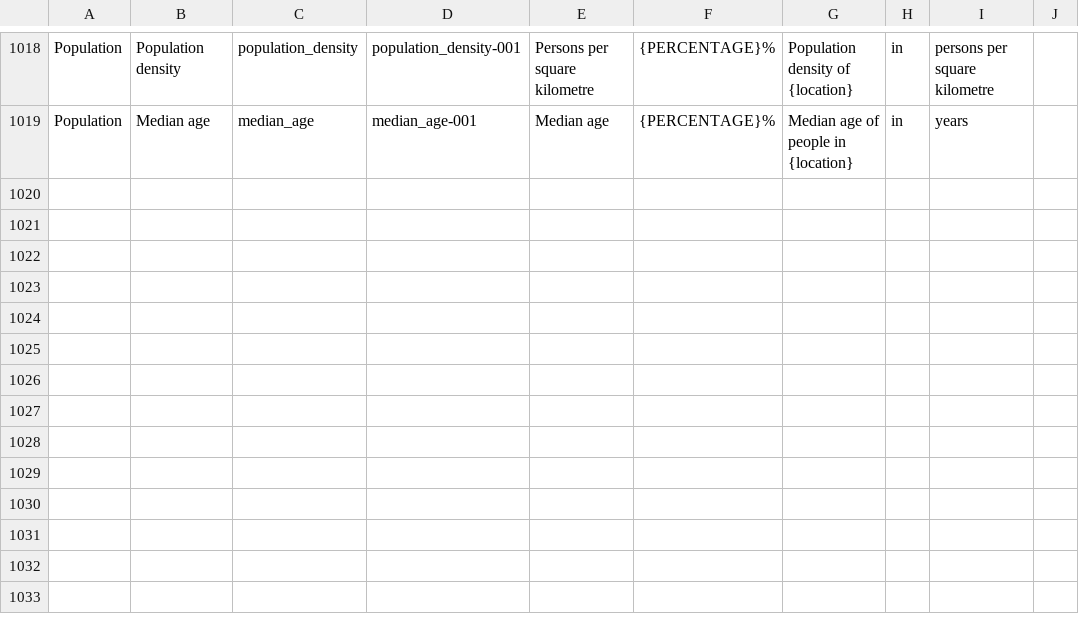
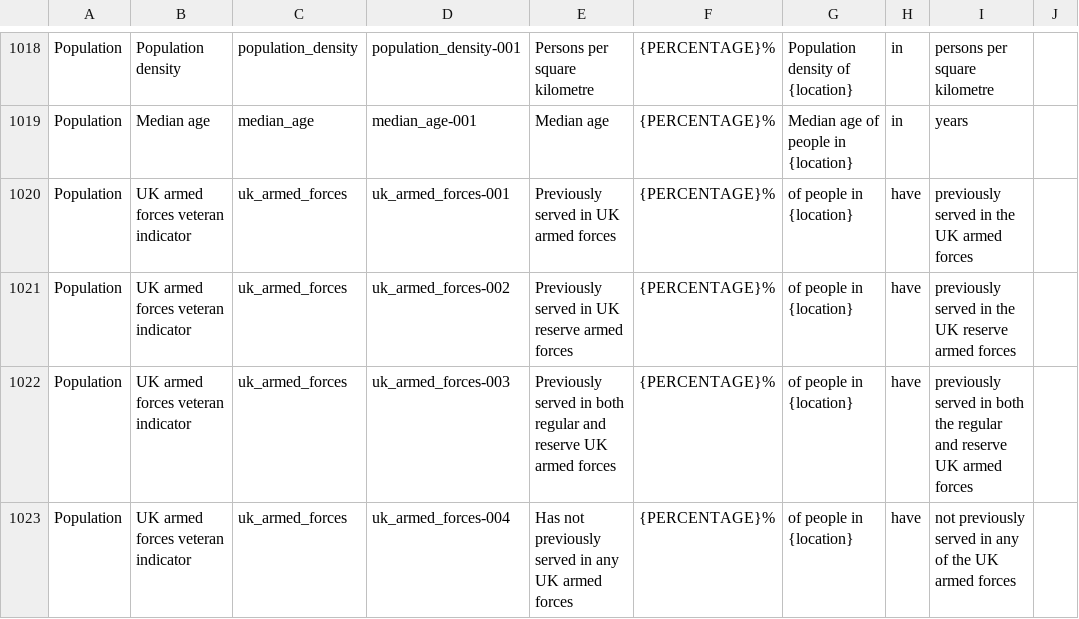
Before and after one commit to ONSdigital/dp-census-atlas, a CSV file: scripts/content/input_metadata_files/Atlas_legend_strings.csv, drawn as a sheet; only a part is shown, gaps mark what is left out.

Commit message:
add 2021-ARM, update content -> ar2776-c21ew_metadata-v1-3_cantab_20221108-28
- Add new content json for uk_armed_force, 2021-ARM.json
- update content.ts with new topic object, arm, and configure
envs to load it.

```diff
--- a/scripts/content/input_metadata_files/Atlas_legend_strings.csv
+++ b/scripts/content/input_metadata_files/Atlas_legend_strings.csv
@@ -1019 +1019,5 @@ Population,Population density,population_density,population_density-001,Persons
 Population,Median age,median_age,median_age-001,Median age,{PERCENTAGE}%,Median age of people in {location},in,years,
+Population,UK armed forces veteran indicator,uk_armed_forces,uk_armed_forces-001,Previously served in UK armed forces,{PERCENTAGE}%,of people in {location},have,previously served in the UK armed forces,
+Population,UK armed forces veteran indicator,uk_armed_forces,uk_armed_forces-002,Previously served in UK reserve armed forces,{PERCENTAGE}%,of people in {location},have,previously served in the UK reserve armed forces,
+Population,UK armed forces veteran indicator,uk_armed_forces,uk_armed_forces-003,Previously served in both regular and reserve UK armed forces,{PERCENTAGE}%,of people in {location},have,previously served in both the regular and reserve UK armed forces,
+Population,UK armed forces veteran indicator,uk_armed_forces,uk_armed_forces-004,Has not previously served in any UK armed forces,{PERCENTAGE}%,of people in {location},have,not previously served in any of the UK armed forces,
```
Also changed, not shown: scripts/content/input_metadata_files/Atlas_variables_short_descriptions.csv, scripts/content/input_metadata_files/Available_geotypes_for_classifications.csv, 15 other files.
